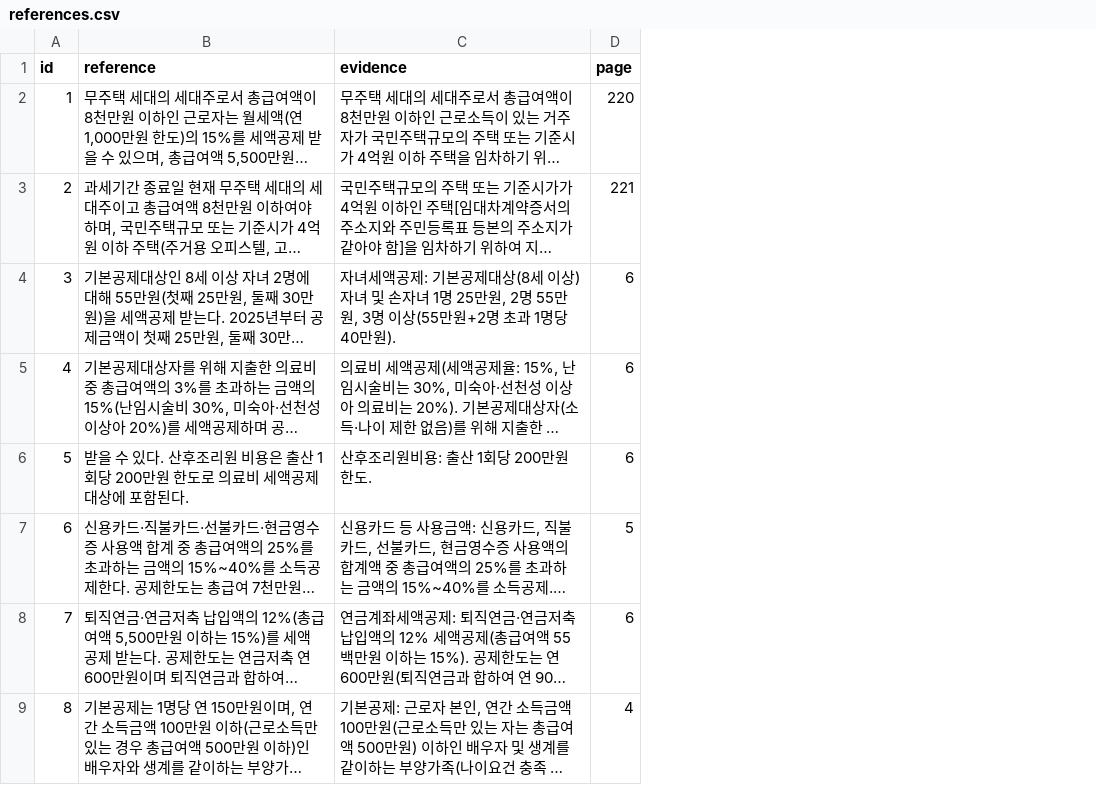
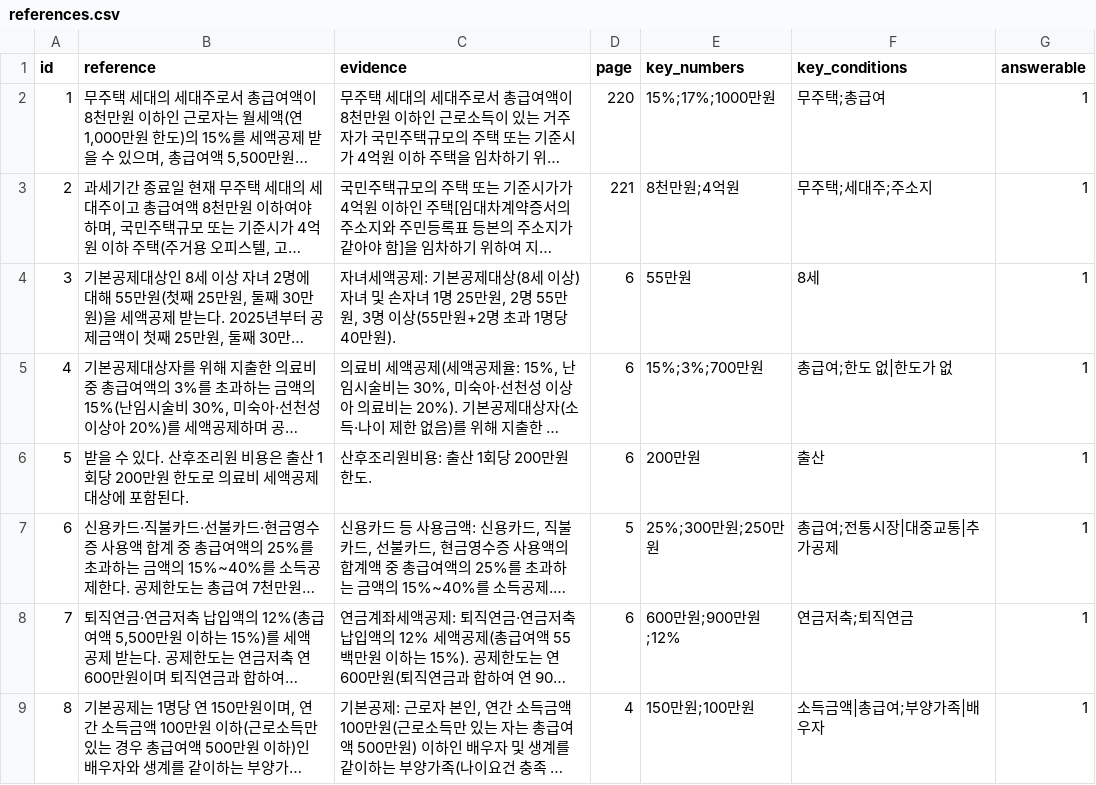
Before and after one commit to knukdt14/team-06-project, a CSV file: eval/references.csv, drawn as a sheet; only a part is shown; long unchanged cells end in …; the diff names each change by its address in the sheet, - before the commit and + after, or states it on an @@ line.

Commit message:
평가 강화: 규칙 기반 채점기(scoring.py) 추가 — 핵심 숫자·조건·인용·거절 + E1~E11 태깅
- scoring.py: BERTScore가 못 잡는 숫자 오답(13만원→7만원류) 채점, API 불필요
- rescore.py: 기존 detail_*.csv 재채점 (Gemini 쿼터 절약)
- evaluate.py: 채점기 통합, results.csv에 numeric_acc 등 자동 기록
- references.csv: key_numbers/key_conditions/answerable 컬럼 추가
- 기존 baseline/cs500 재채점: cs500 Q10이 표준세액공제 13만원을 7만원으로
  답한 오답(E6) 확인 — BERTScore로는 미검출이던 사례
- tests/test_scoring.py: 단위 테스트 27개

```diff
--- a/eval/references.csv
+++ b/eval/references.csv
+column E (key_numbers), rows 2-9: 15%;17%;1000만원 | 8천만원;4억원 | 55만원 | 15%;3%;700만원 | 200만원 | 25%;300만원;250만원 | 600만원;900만원;12% | 150만원;100만원
+column F (key_conditions), rows 2-9: 무주택;총급여 | 무주택;세대주;주소지 | 8세 | 총급여;한도 없|한도가 없 | 출산 | 총급여;전통시장|대중교통|추가공제 | 연금저축;퇴직연금 | 소득금액|총급여;부양가족|배우자
+column G (answerable), rows 2-9: all 1
```
Also changed, not shown: 6 other files.
